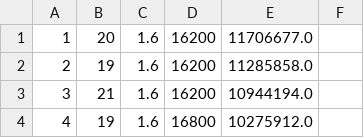
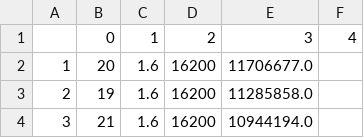
Before and after one commit to m1ha5/virtues, a CSV file: files/h.csv, drawn as a sheet; only a part is shown; the shorter side is filled out with more unchanged rows.

Commit message:
test

```diff
--- a/files/h.csv
+++ b/files/h.csv
@@ -1 +1,2 @@
+,0,1,2,3,4
 1,20,1.6,16200,11706677.0
```
